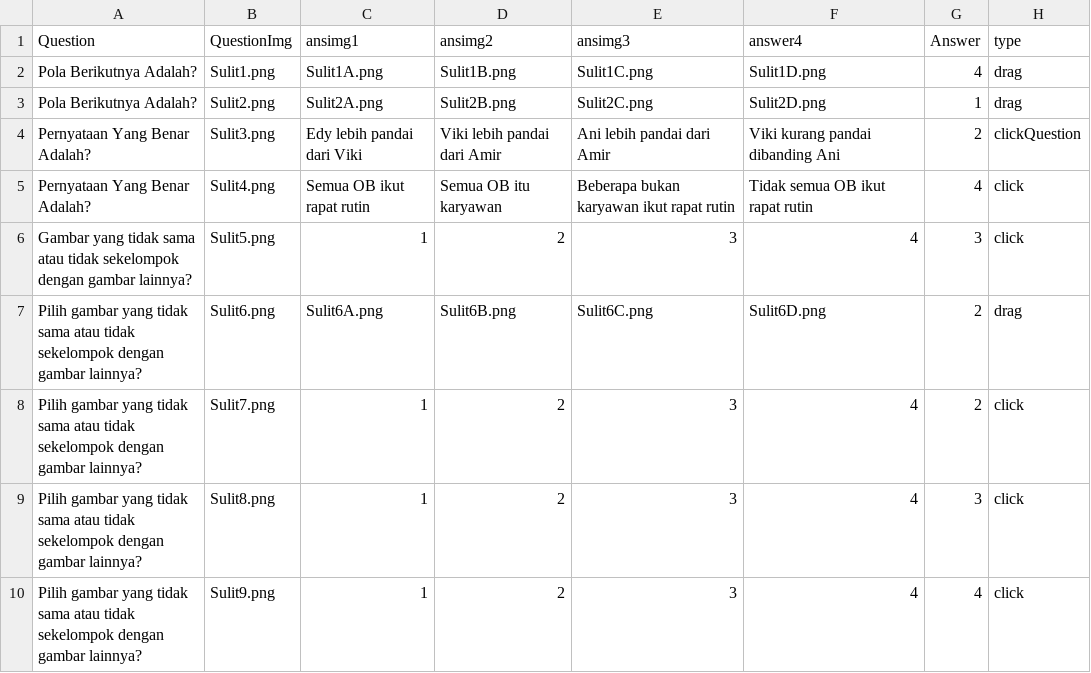
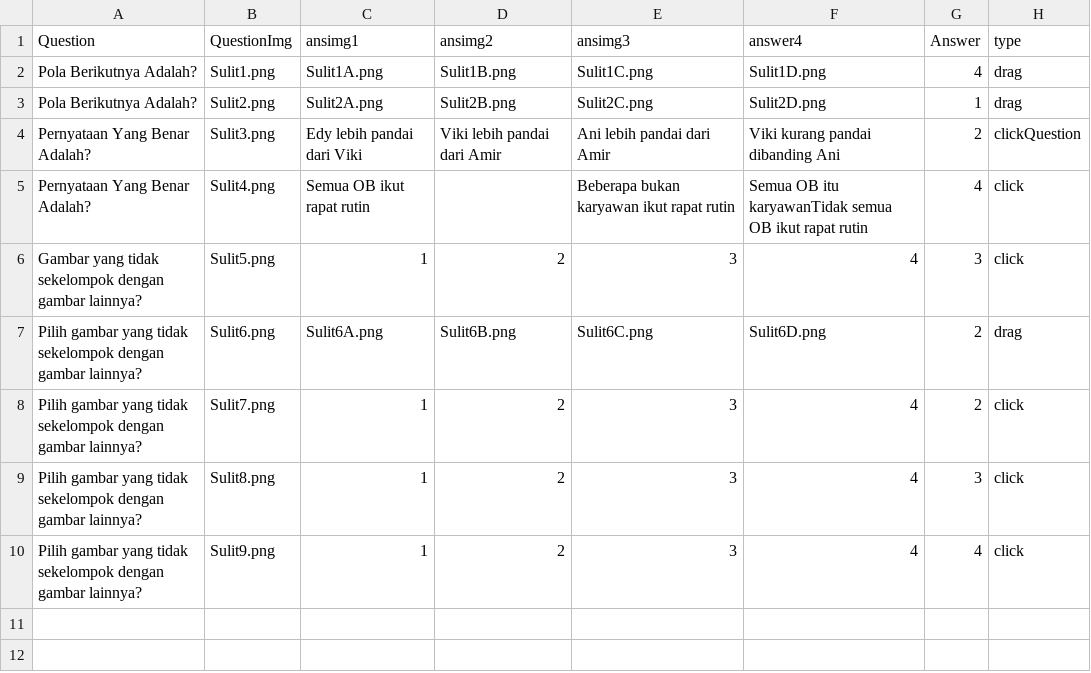
Before and after one commit to NichoAdhyatma/assesmen2, a CSV file: public/csv/csvDD/ddSusah.csv, drawn as a sheet; only a part is shown; the diff names each change by its address in the sheet, - before the commit and + after, or states it on an @@ line.

```diff
--- a/public/csv/csvDD/ddSusah.csv
+++ b/public/csv/csvDD/ddSusah.csv
-D5 (ansimg2): Semua OB itu karyawan
+D5 (ansimg2): (empty)
-F5 (answer4): Tidak semua OB ikut rapat rutin
+F5 (answer4): Semua OB itu karyawanTidak semua OB ikut rapat rutin
-A6 (Question): …yang tidak sama atau tidak sekelompok dengan…
+A6 (Question): …yang tidak sekelompok dengan…
-A7:A10 (Question): …yang tidak sama atau tidak sekelompok dengan…
+A7:A10 (Question): …yang tidak sekelompok dengan…
```
Also changed, not shown: public/csv/csvDD/ddMudah.csv, 2 other files.
